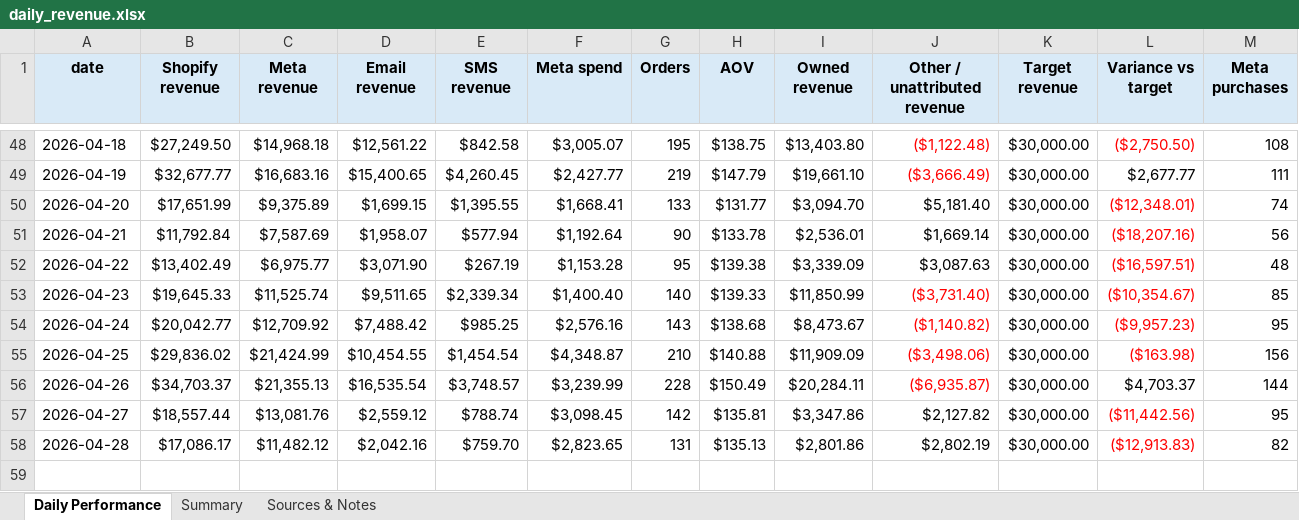
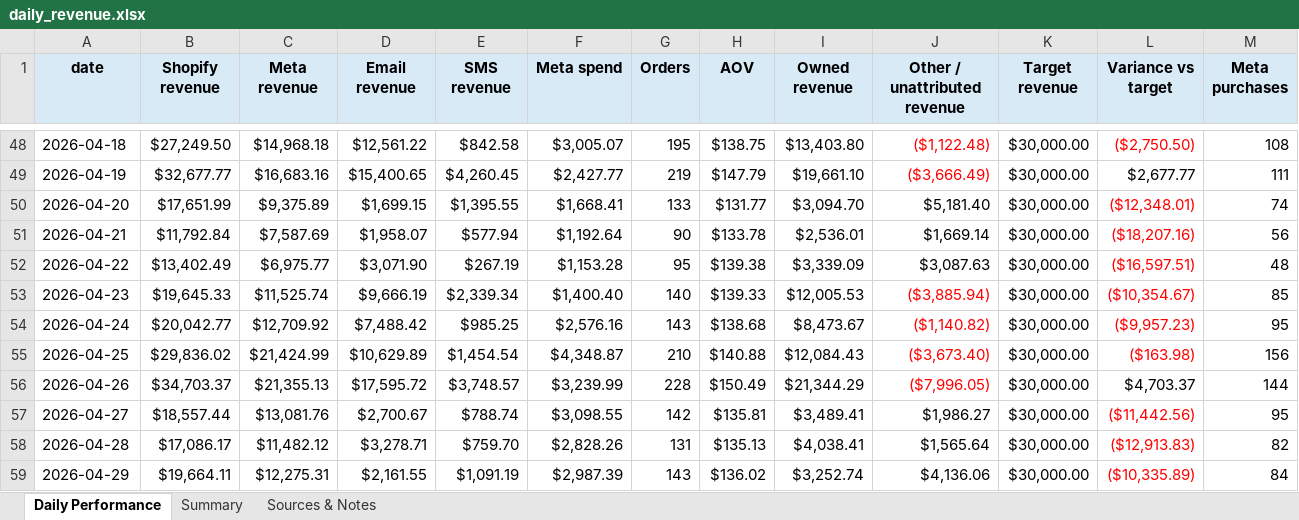
Before and after one commit to dgilland-cloud/giordanos-dtc-reporting, an Excel workbook: reports/daily_revenue.xlsx, sheet Daily Performance, drawn as a sheet; only a part is shown, gaps mark what is left out; values as stored, in another font and other column widths than the file's, no borders; the diff names each change by its address in the sheet, - before the commit and + after, or states it on an @@ line.

```diff
--- a/reports/daily_revenue.xlsx (sheet Daily Performance)
+++ b/reports/daily_revenue.xlsx (sheet Daily Performance)
-D53 (Email revenue): $9,511.65
+D53 (Email revenue): $9,666.19
-I53 (Owned revenue): $11,850.99
+I53 (Owned revenue): $12,005.53
-J53 (Other / unattributed revenue): ($3,731.40)
+J53 (Other / unattributed revenue): ($3,885.94)
-D55 (Email revenue): $10,454.55
+D55 (Email revenue): $10,629.89
-I55 (Owned revenue): $11,909.09
+I55 (Owned revenue): $12,084.43
-J55 (Other / unattributed revenue): ($3,498.06)
+J55 (Other / unattributed revenue): ($3,673.40)
-D56 (Email revenue): $16,535.54
+D56 (Email revenue): $17,595.72
-I56 (Owned revenue): $20,284.11
+I56 (Owned revenue): $21,344.29
-J56 (Other / unattributed revenue): ($6,935.87)
+J56 (Other / unattributed revenue): ($7,996.05)
-D57 (Email revenue): $2,559.12
+D57 (Email revenue): $2,700.67
-F57 (Meta spend): $3,098.45
+F57 (Meta spend): $3,098.55
-I57 (Owned revenue): $3,347.86
+I57 (Owned revenue): $3,489.41
-J57 (Other / unattributed revenue): $2,127.82
+J57 (Other / unattributed revenue): $1,986.27
-D58 (Email revenue): $2,042.16
+D58 (Email revenue): $3,278.71
-F58 (Meta spend): $2,823.65
+F58 (Meta spend): $2,828.26
-I58 (Owned revenue): $2,801.86
+I58 (Owned revenue): $4,038.41
-J58 (Other / unattributed revenue): $2,802.19
+J58 (Other / unattributed revenue): $1,565.64
+row 59: 2026-04-29 | $19,664.11 | $12,275.31 | $2,161.55 | $1,091.19 | $2,987.39 | 143 | $136.02 | $3,252.74 | $4,136.06 | $30,000.00 | ($10,335.89) | 84
```
Also changed, not shown: sheet Summary, sheet Sources & Notes, 1 other file.
